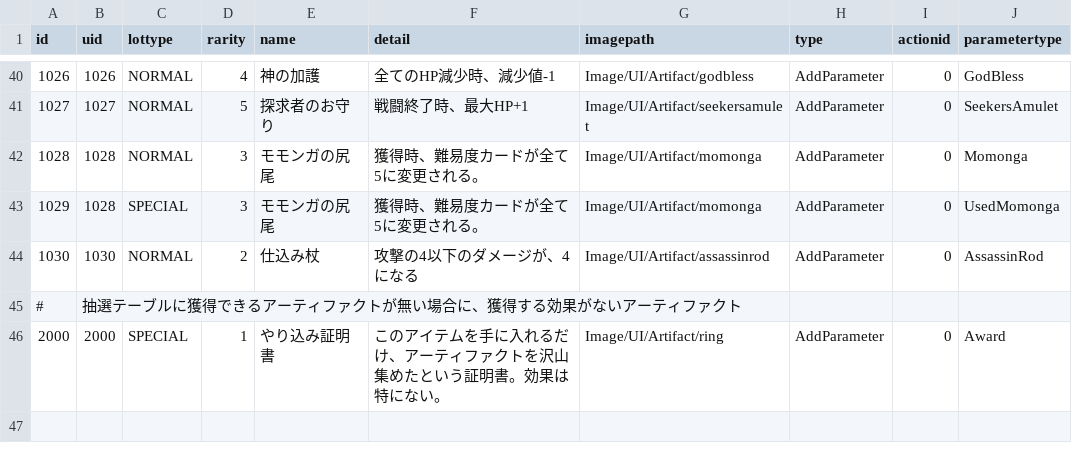
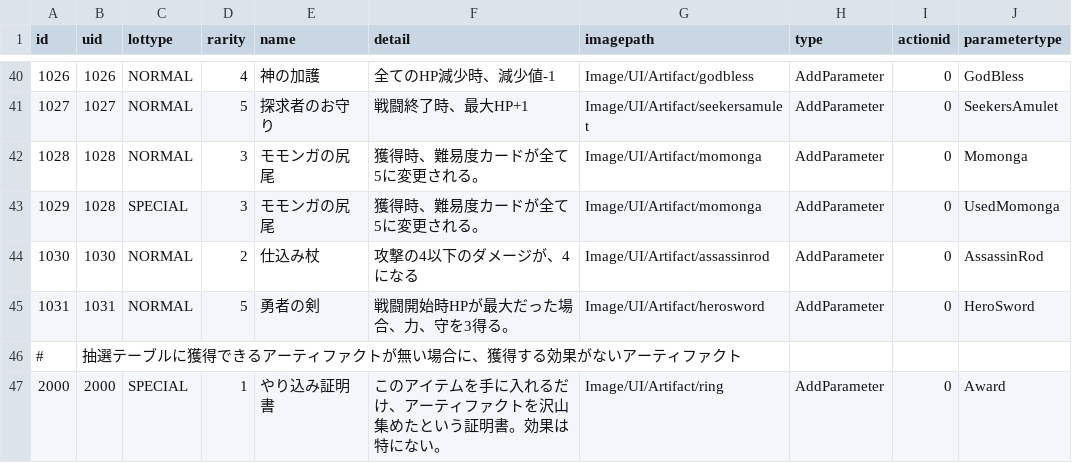
Before and after one commit to yamashita8655/STSLike, a CSV file: Assets/Resources/Csv/artifacttable.csv, drawn as a sheet; only a part is shown, gaps mark what is left out.

```diff
--- a/Assets/Resources/Csv/artifacttable.csv
+++ b/Assets/Resources/Csv/artifacttable.csv
@@ -44,2 +44,3 @@ id,uid,lottype,rarity,name,detail,imagepath,type,actionid,parametertype
 1030,1030,NORMAL,2,仕込み杖,攻撃の4以下のダメージが、4になる,Image/UI/Artifact/assassinrod,AddParameter,0,AssassinRod
+1031,1031,NORMAL,5,勇者の剣,戦闘開始時HPが最大だった場合、力、守を3得る。,Image/UI/Artifact/herosword,AddParameter,0,HeroSword
 #,抽選テーブルに獲得できるアーティファクトが無い場合に、獲得する効果がないアーティファクト,,,,,,,,
```
Also changed, not shown: 7 other files.
